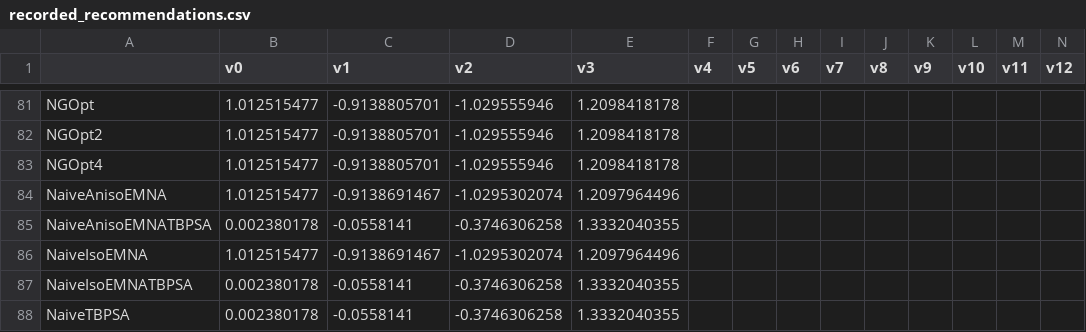
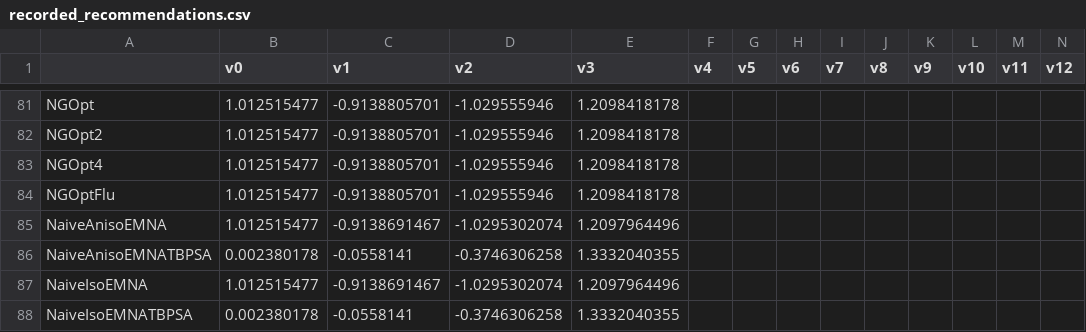
Before and after one commit to facebookresearch/nevergrad, a CSV file: nevergrad/optimization/recorded_recommendations.csv, drawn as a sheet; only a part is shown, gaps mark what is left out; the shorter side is filled out with more unchanged rows; rows hold the shown columns only; the diff names each change by its address in the sheet, - before the commit and + after, or states it on an @@ line.

Commit message:
Update recorded_recommendations.csv

```diff
--- a/nevergrad/optimization/recorded_recommendations.csv
+++ b/nevergrad/optimization/recorded_recommendations.csv
+row 84: NGOptFlu | 1.012515477 | -0.9138805701 | -1.029555946 | 1.2098418178
```
